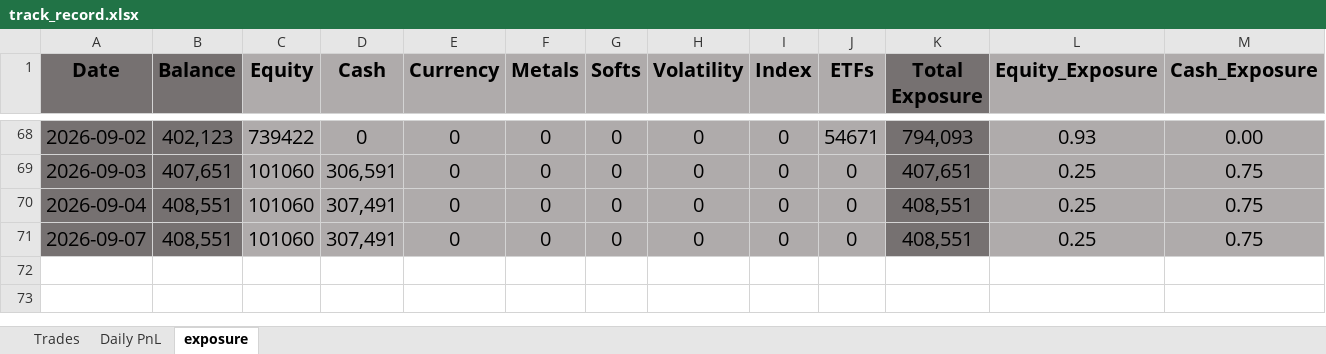
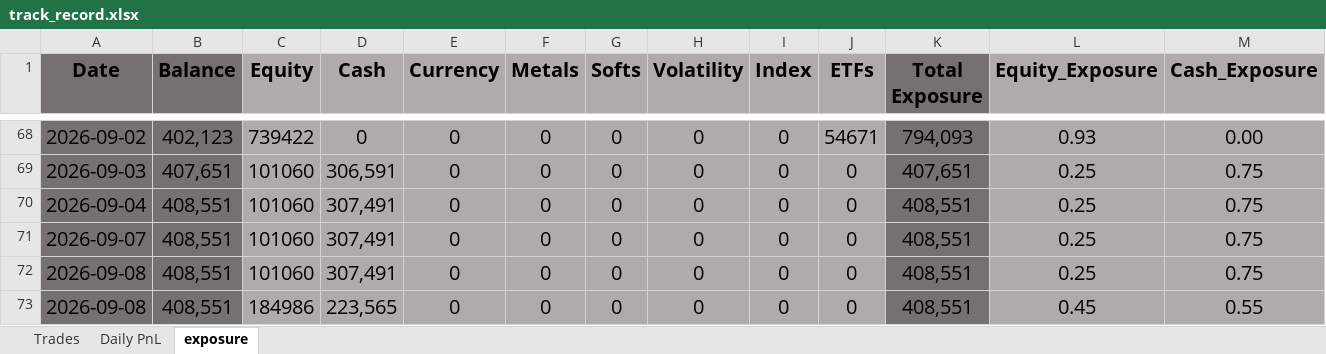
Before and after one commit to bkayabkaya/bookmonitor, an Excel workbook: track_record.xlsx, sheet exposure, drawn as a sheet; only a part is shown, gaps mark what is left out; values as stored, in another font and other column widths than the file's, no borders; conditional formats not drawn; rows hold the shown columns only; the diff names each change by its address in the sheet, - before the commit and + after, or states it on an @@ line.

```diff
--- a/track_record.xlsx (sheet exposure)
+++ b/track_record.xlsx (sheet exposure)
+row 72: 2026-09-08 | 408,551 | 101060 | 307,491 | 0 | 0 | 0 | 0 | 0 | 0 | 408,551 | 0.25 | 0.75
+row 73: 2026-09-08 | 408,551 | 184986 | 223,565 | 0 | 0 | 0 | 0 | 0 | 0 | 408,551 | 0.45 | 0.55
```
Also changed, not shown: sheet Trades.
